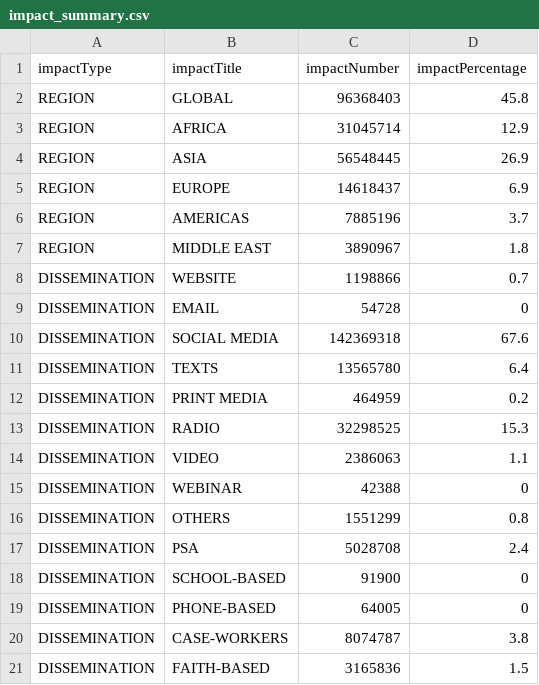
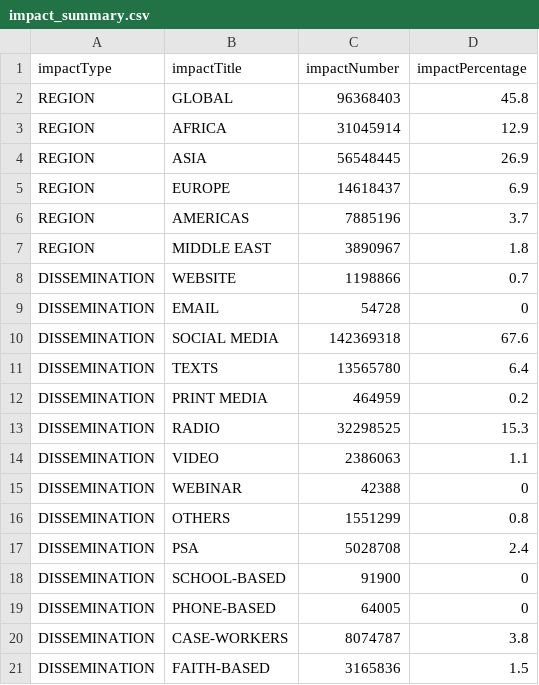
Before and after one commit to IDEMSInternational/covid-parenting-website, a CSV file: src/assets/impacts/impact_summary.csv, drawn as a sheet; the diff names each change by its address in the sheet, - before the commit and + after, or states it on an @@ line.

Commit message:
adding impacts

```diff
--- a/src/assets/impacts/impact_summary.csv
+++ b/src/assets/impacts/impact_summary.csv
-C3 (impactNumber): 31045714
+C3 (impactNumber): 31045914
```
